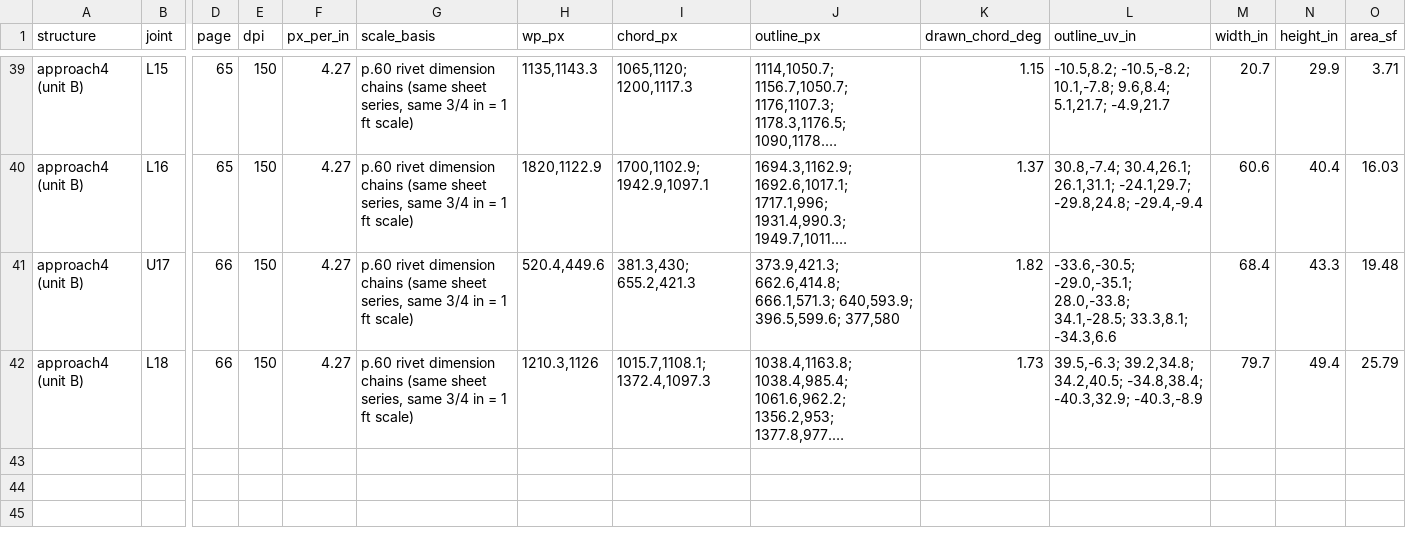
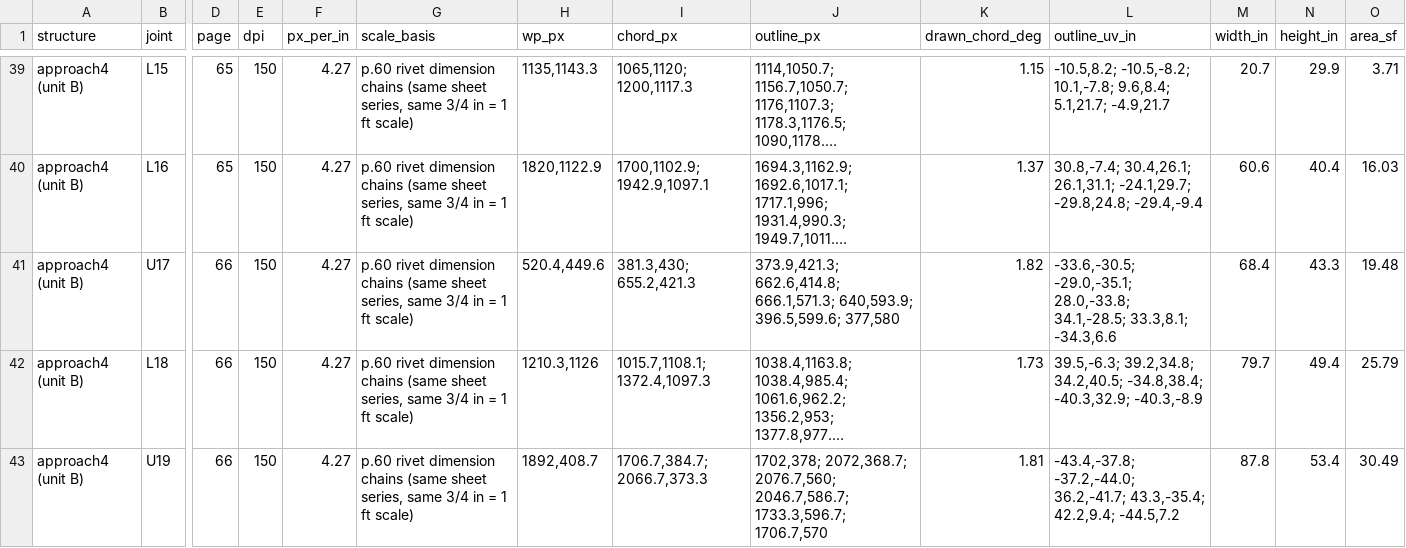
Before and after one commit to jefswat/Steel-Bridge-Bim, a CSV file: docs/plan-data/ptc-delaware-river/connections/gusset-outlines.csv, drawn as a sheet; only a part is shown, gaps mark what is left out; long unchanged cells end in …; rows hold the shown columns only; the diff names each change by its address in the sheet, - before the commit and + after, or states it on an @@ line.

```diff
--- a/docs/plan-data/ptc-delaware-river/connections/gusset-outlines.csv
+++ b/docs/plan-data/ptc-delaware-river/connections/gusset-outlines.csv
+row 43: approach4 (unit B) | U19 | 66 | 150 | 4.27 | p.60 rivet dimension chains (same sheet series, same 3/4 in = 1 ft scale) | 1892,408.7 | 1706.7,384.7; 2066.7,373.3 | 1702,378; 2072,368.7; 2076.7,560; 2046.7,586.7; 1733.3,596.7; 1706.7,570 | 1.81 | -43.4,-37.8; -37.2,-44.0; 36.2,-41.7; 43.3,-35.4; 42.2,9.4; -44.5,7.2 | 87.8 | 53.4 | 30.49
```
